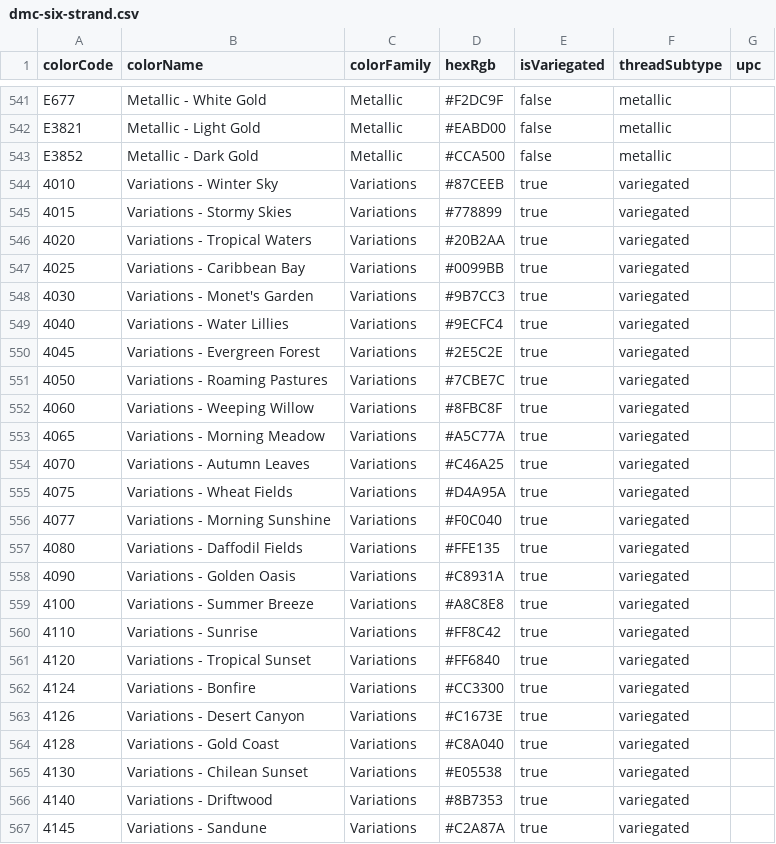
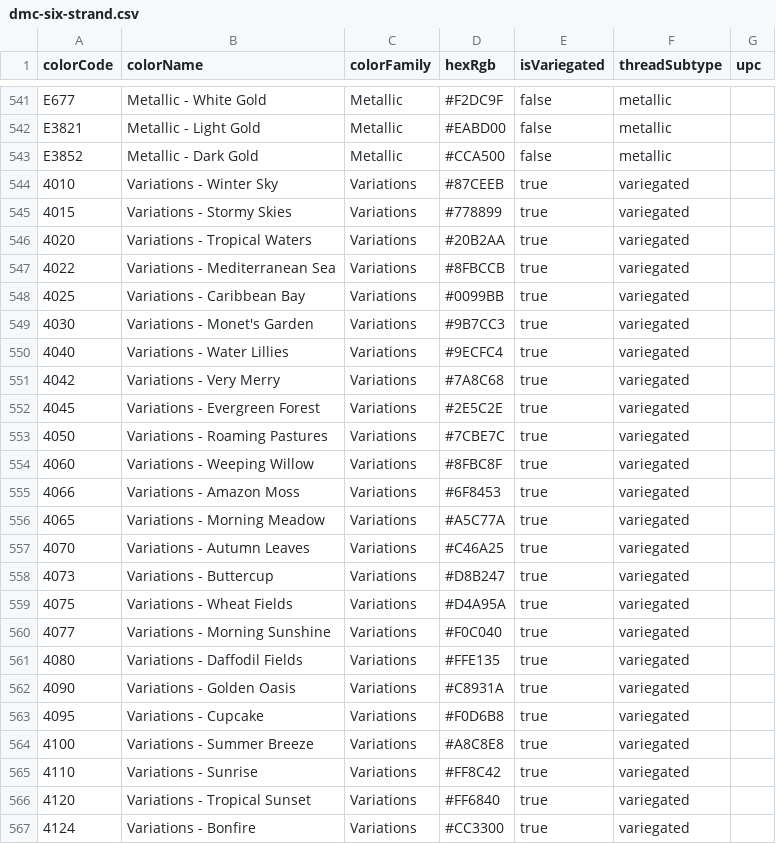
Before and after one commit to jmcpeak53/needle-minder, a CSV file: data/reference/dmc-six-strand.csv, drawn as a sheet; only a part is shown, gaps mark what is left out; the shorter side is filled out with more unchanged rows; the diff covers the shown part only.

```diff
--- a/data/reference/dmc-six-strand.csv
+++ b/data/reference/dmc-six-strand.csv
@@ -546,2 +546,3 @@ E3852,Metallic - Dark Gold,Metallic,#CCA500,false,metallic,
 4020,Variations - Tropical Waters,Variations,#20B2AA,true,variegated,
+4022,Variations - Mediterranean Sea,Variations,#8FBCCB,true,variegated,
 4025,Variations - Caribbean Bay,Variations,#0099BB,true,variegated,
@@ -549,2 +550,3 @@ E3852,Metallic - Dark Gold,Metallic,#CCA500,false,metallic,
 4040,Variations - Water Lillies,Variations,#9ECFC4,true,variegated,
+4042,Variations - Very Merry,Variations,#7A8C68,true,variegated,
 4045,Variations - Evergreen Forest,Variations,#2E5C2E,true,variegated,
@@ -552,4 +554,6 @@ E3852,Metallic - Dark Gold,Metallic,#CCA500,false,metallic,
 4060,Variations - Weeping Willow,Variations,#8FBC8F,true,variegated,
+4066,Variations - Amazon Moss,Variations,#6F8453,true,variegated,
 4065,Variations - Morning Meadow,Variations,#A5C77A,true,variegated,
 4070,Variations - Autumn Leaves,Variations,#C46A25,true,variegated,
+4073,Variations - Buttercup,Variations,#D8B247,true,variegated,
 4075,Variations - Wheat Fields,Variations,#D4A95A,true,variegated,
@@ -558,2 +562,3 @@ E3852,Metallic - Dark Gold,Metallic,#CCA500,false,metallic,
 4090,Variations - Golden Oasis,Variations,#C8931A,true,variegated,
+4095,Variations - Cupcake,Variations,#F0D6B8,true,variegated,
 4100,Variations - Summer Breeze,Variations,#A8C8E8,true,variegated,
```
Also changed, not shown: 3 added rows elsewhere in this file, data/reference/dmc-pearl-cotton-5.csv, 2 other files.
